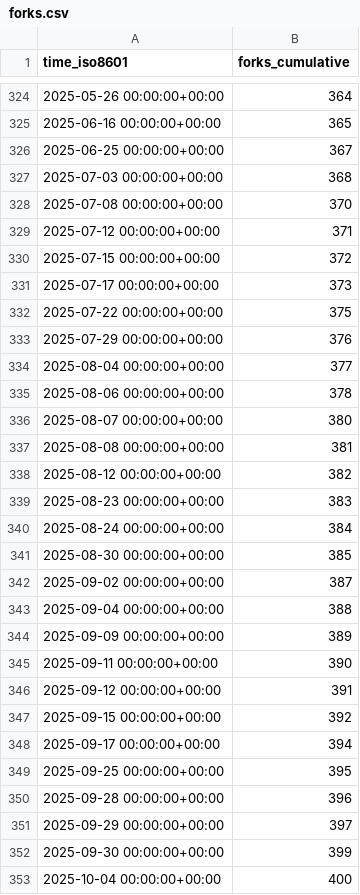
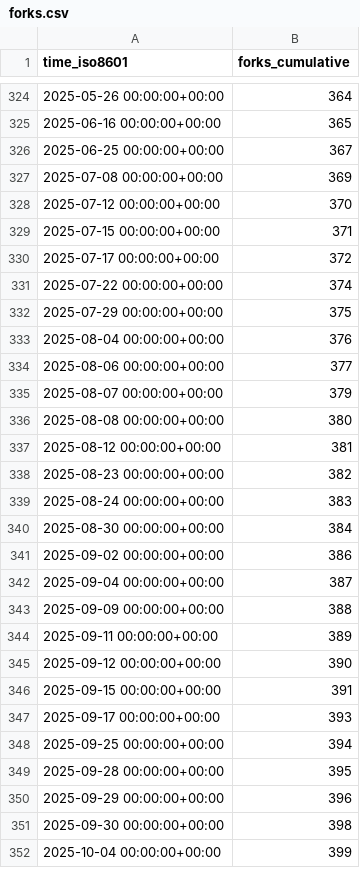
Before and after one commit to maplibre/repo-stats, a CSV file: maplibre/maplibre-native/ghrs-data/forks.csv, drawn as a sheet; only a part is shown, gaps mark what is left out; the diff covers the shown part only.

```diff
--- a/maplibre/maplibre-native/ghrs-data/forks.csv
+++ b/maplibre/maplibre-native/ghrs-data/forks.csv
@@ -326,28 +326,27 @@ time_iso8601,forks_cumulative
 2025-06-25 00:00:00+00:00,367
-2025-07-03 00:00:00+00:00,368
-2025-07-08 00:00:00+00:00,370
-2025-07-12 00:00:00+00:00,371
-2025-07-15 00:00:00+00:00,372
-2025-07-17 00:00:00+00:00,373
-2025-07-22 00:00:00+00:00,375
-2025-07-29 00:00:00+00:00,376
-2025-08-04 00:00:00+00:00,377
-2025-08-06 00:00:00+00:00,378
-2025-08-07 00:00:00+00:00,380
-2025-08-08 00:00:00+00:00,381
-2025-08-12 00:00:00+00:00,382
-2025-08-23 00:00:00+00:00,383
-2025-08-24 00:00:00+00:00,384
-2025-08-30 00:00:00+00:00,385
-2025-09-02 00:00:00+00:00,387
-2025-09-04 00:00:00+00:00,388
-2025-09-09 00:00:00+00:00,389
-2025-09-11 00:00:00+00:00,390
-2025-09-12 00:00:00+00:00,391
-2025-09-15 00:00:00+00:00,392
-2025-09-17 00:00:00+00:00,394
-2025-09-25 00:00:00+00:00,395
-2025-09-28 00:00:00+00:00,396
-2025-09-29 00:00:00+00:00,397
-2025-09-30 00:00:00+00:00,399
-2025-10-04 00:00:00+00:00,400
+2025-07-08 00:00:00+00:00,369
+2025-07-12 00:00:00+00:00,370
+2025-07-15 00:00:00+00:00,371
+2025-07-17 00:00:00+00:00,372
+2025-07-22 00:00:00+00:00,374
+2025-07-29 00:00:00+00:00,375
+2025-08-04 00:00:00+00:00,376
+2025-08-06 00:00:00+00:00,377
+2025-08-07 00:00:00+00:00,379
+2025-08-08 00:00:00+00:00,380
+2025-08-12 00:00:00+00:00,381
+2025-08-23 00:00:00+00:00,382
+2025-08-24 00:00:00+00:00,383
+2025-08-30 00:00:00+00:00,384
+2025-09-02 00:00:00+00:00,386
+2025-09-04 00:00:00+00:00,387
+2025-09-09 00:00:00+00:00,388
+2025-09-11 00:00:00+00:00,389
+2025-09-12 00:00:00+00:00,390
+2025-09-15 00:00:00+00:00,391
+2025-09-17 00:00:00+00:00,393
+2025-09-25 00:00:00+00:00,394
+2025-09-28 00:00:00+00:00,395
+2025-09-29 00:00:00+00:00,396
+2025-09-30 00:00:00+00:00,398
+2025-10-04 00:00:00+00:00,399
```
Also changed, not shown: 1 added row and 148 edited cells elsewhere in this file, maplibre/maplibre-native/ghrs-data/stargazers.csv.
